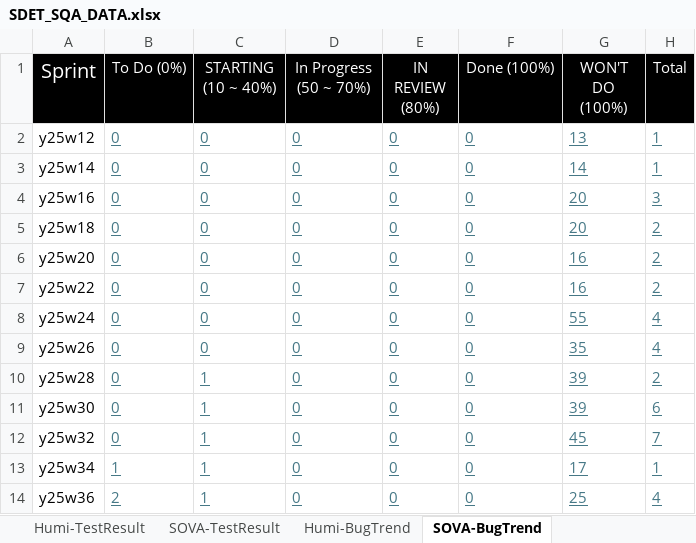
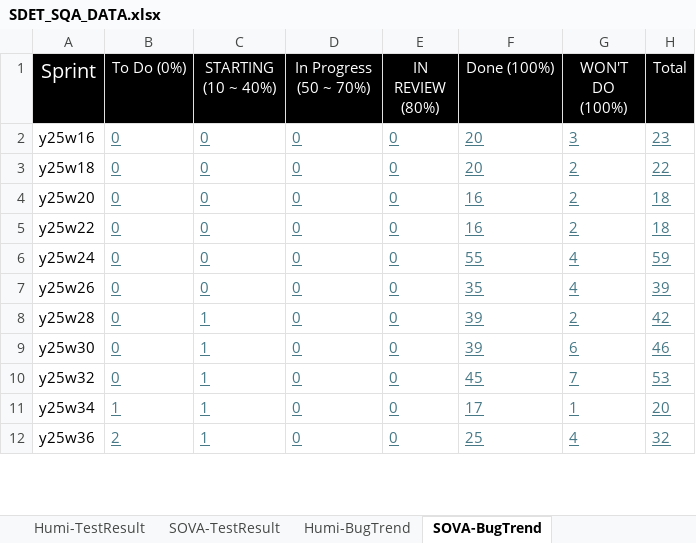
Before and after one commit to whsu45/CycleView, an Excel workbook: data/SDET_SQA_DATA.xlsx, sheet SOVA-BugTrend, drawn as a sheet; only a part is shown; values as stored, in another font and other column widths than the file's, no borders; charts and pictures and table styles not drawn; removed rows and columns are numbered as before the commit, all else as after; the diff covers the shown part only; the diff names each change by its address in the sheet, - before the commit and + after, or states it on an @@ line.

```diff
--- a/data/SDET_SQA_DATA.xlsx (sheet SOVA-BugTrend)
+++ b/data/SDET_SQA_DATA.xlsx (sheet SOVA-BugTrend)
-row 2: y25w12 | 0 | 0 | 0 | 0 | 0 | 13 | 1
-row 3: y25w14 | 0 | 0 | 0 | 0 | 0 | 14 | 1
-F2:F3 (Done (100%)): 0
+F2:F3 (Done (100%)): 20
-G2 (WON'T DO (100%)): 20
+G2 (WON'T DO (100%)): 3
-H2 (Total): 3
+H2 (Total): 23
-G3 (WON'T DO (100%)): 20
+G3 (WON'T DO (100%)): 2
-H3 (Total): 2
+H3 (Total): 22
-F4:F5 (Done (100%)): 0
+F4:F5 (Done (100%)): 16
-G4:G5 (WON'T DO (100%)): 16
+G4:G5 (WON'T DO (100%)): 2
-H4:H5 (Total): 2
+H4:H5 (Total): 18
-F6 (Done (100%)): 0
+F6 (Done (100%)): 55
-G6 (WON'T DO (100%)): 55
+G6 (WON'T DO (100%)): 4
-H6 (Total): 4
+H6 (Total): 59
-F7 (Done (100%)): 0
+F7 (Done (100%)): 35
-G7 (WON'T DO (100%)): 35
+G7 (WON'T DO (100%)): 4
-H7 (Total): 4
+H7 (Total): 39
-F8:F9 (Done (100%)): 0
+F8:F9 (Done (100%)): 39
-G8 (WON'T DO (100%)): 39
+G8 (WON'T DO (100%)): 2
-H8 (Total): 2
+H8 (Total): 42
-G9 (WON'T DO (100%)): 39
+G9 (WON'T DO (100%)): 6
-H9 (Total): 6
+H9 (Total): 46
-F10 (Done (100%)): 0
+F10 (Done (100%)): 45
-G10 (WON'T DO (100%)): 45
+G10 (WON'T DO (100%)): 7
-H10 (Total): 7
+H10 (Total): 53
-F11 (Done (100%)): 0
+F11 (Done (100%)): 17
-G11 (WON'T DO (100%)): 17
+G11 (WON'T DO (100%)): 1
-H11 (Total): 1
+H11 (Total): 20
-F12 (Done (100%)): 0
+F12 (Done (100%)): 25
-G12 (WON'T DO (100%)): 25
+G12 (WON'T DO (100%)): 4
-H12 (Total): 4
+H12 (Total): 32
```
Also changed, not shown: 1 added row and 23 edited cells elsewhere in this sheet, sheet Humi-BugTrend, sheet Humi-TestResult, sheet SOVA-TestResult, sheet SOVA-UIAutomation, sheet TestAutomationProgress, charts or pictures, 5 other files.
